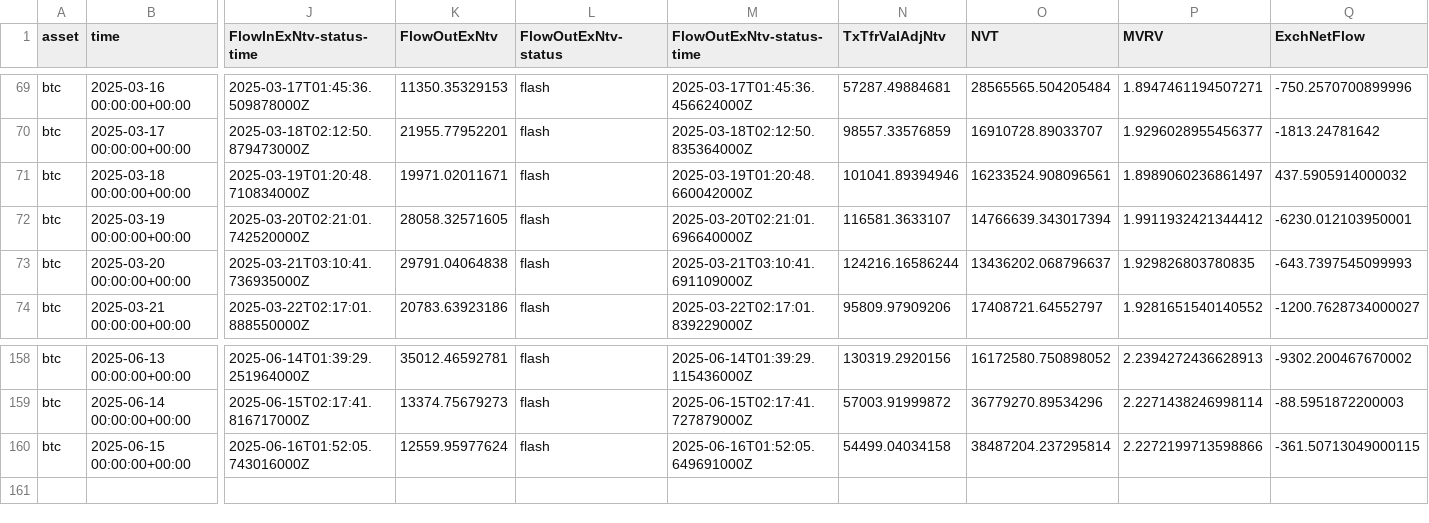
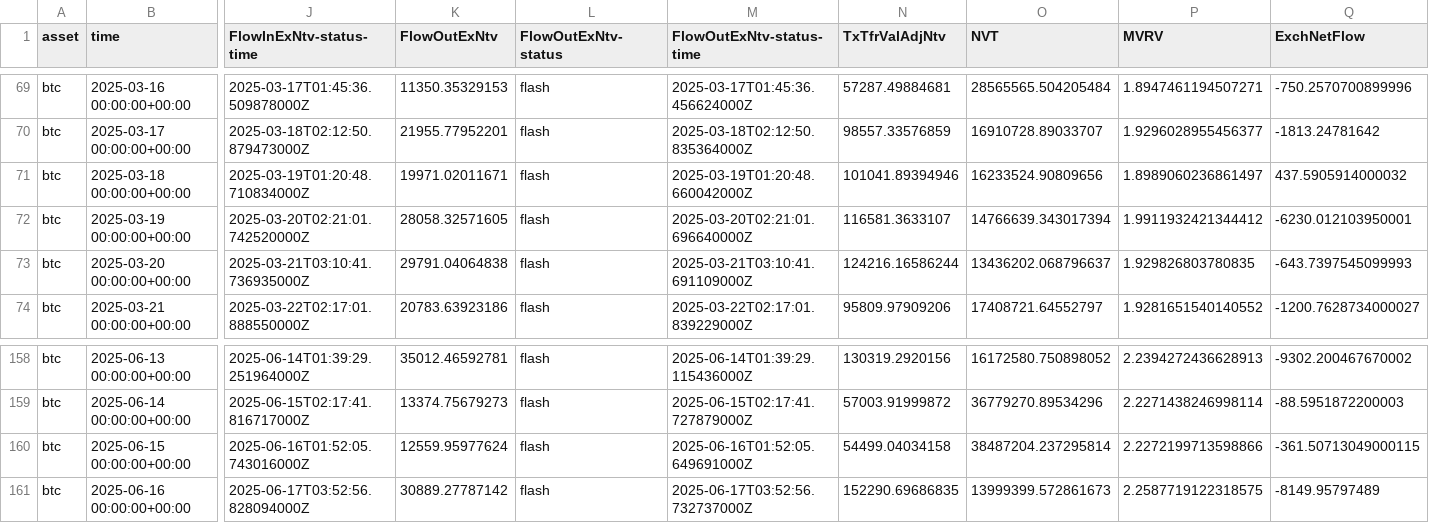
Before and after one commit to alex-lebedev/crypto-on-chain, a CSV file: btc_onchain_daily.csv, drawn as a sheet; only a part is shown, gaps mark what is left out; rows hold the shown columns only; the diff names each change by its address in the sheet, - before the commit and + after, or states it on an @@ line.

Commit message:
Daily update: 2025-06-17

```diff
--- a/btc_onchain_daily.csv
+++ b/btc_onchain_daily.csv
-O71 (NVT): 16233524.908096561
+O71 (NVT): 16233524.90809656
+row 161: btc | 2025-06-16 00:00:00+00:00 | 2025-06-17T03:52:56.828094000Z | 30889.27787142 | flash | 2025-06-17T03:52:56.732737000Z | 152290.69686835 | 13999399.572861673 | 2.2587719122318575 | -8149.95797489
```
Also changed, not shown: eth_onchain_daily.csv, 7 other files.
